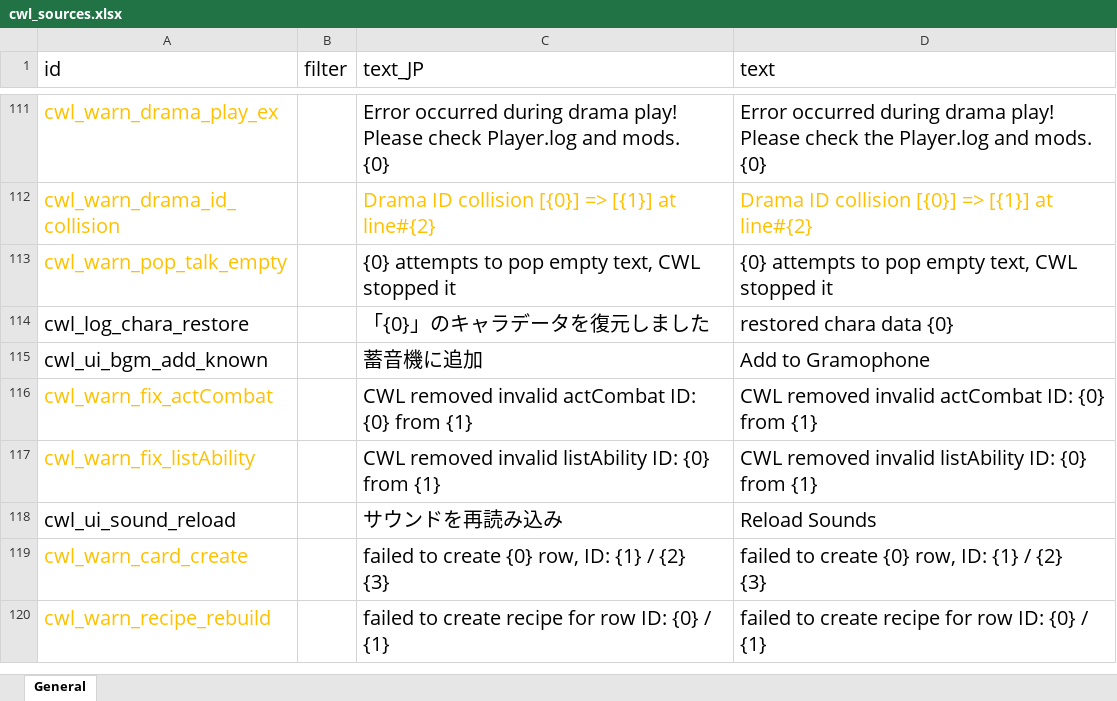
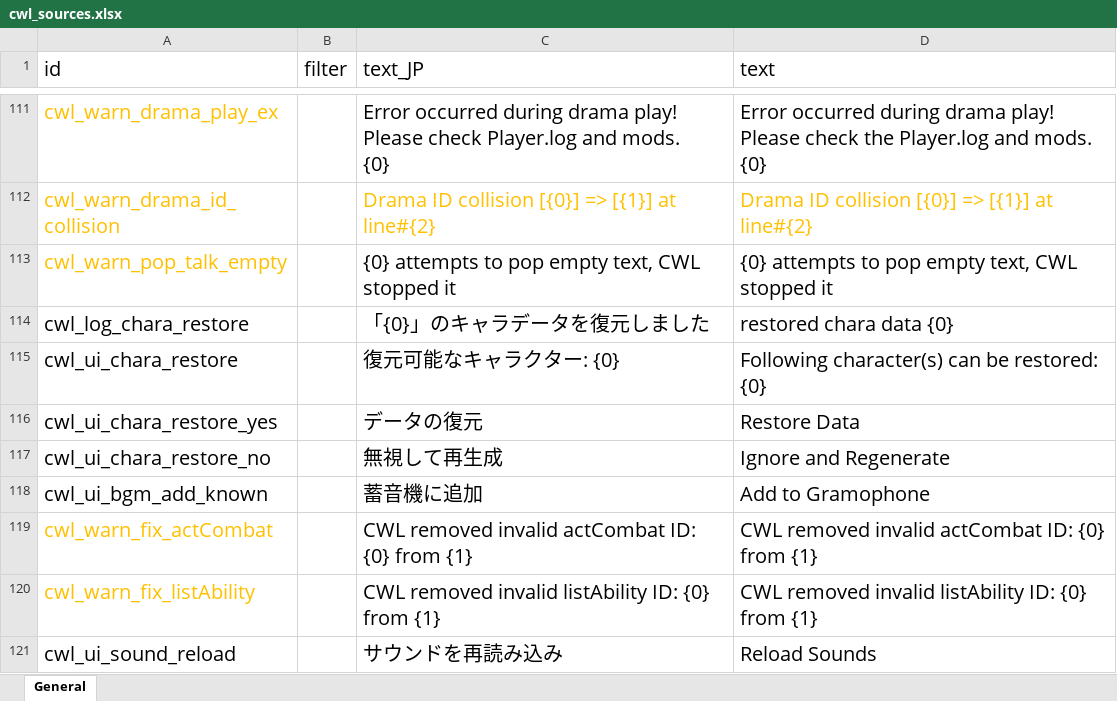
Before and after one commit to gottyduke/Elin.Plugins, an Excel workbook: CustomWhateverLoader/LangMod/EN/cwl_sources.xlsx, sheet General, drawn as a sheet; only a part is shown, gaps mark what is left out; the shorter side is filled out with more unchanged rows; values as stored, in another font and other column widths than the file's, no borders; ↵ is a line break in a cell; the diff names each change by its address in the sheet, - before the commit and + after, or states it on an @@ line.

```diff
--- a/CustomWhateverLoader/LangMod/EN/cwl_sources.xlsx (sheet General)
+++ b/CustomWhateverLoader/LangMod/EN/cwl_sources.xlsx (sheet General)
+row 115: cwl_ui_chara_restore |  | 復元可能なキャラクター: {0} | Following character(s) can be restored: ↵ {0}
+row 116: cwl_ui_chara_restore_yes |  | データの復元 | Restore Data
+row 117: cwl_ui_chara_restore_no |  | 無視して再生成 | Ignore and Regenerate
```
Also changed, not shown: CustomWhateverLoader/LangMod/CN/cwl_sources.xlsx, 3 other files.
